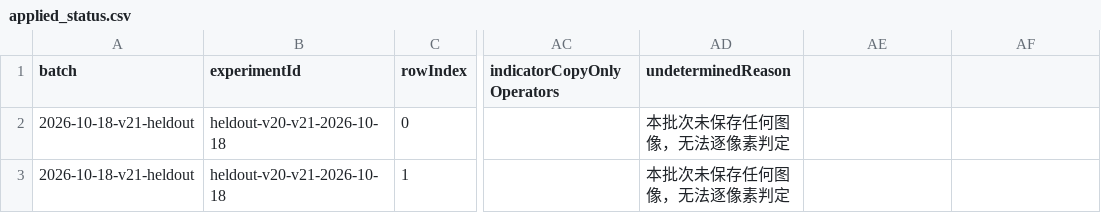
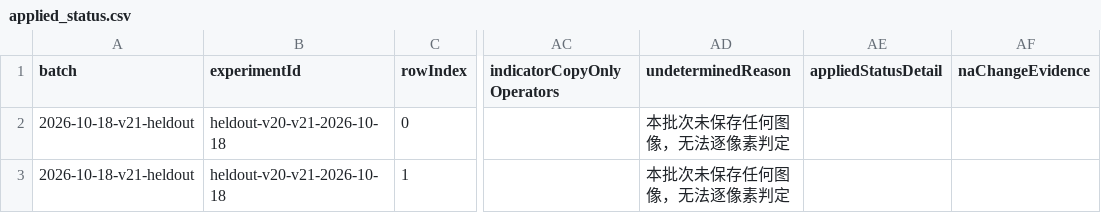
Before and after one commit to 3331083641-prog/RubbingMind, a CSV file: experiments/results/2026-10-18-v21-heldout/derived/applied_status.csv, drawn as a sheet; only a part is shown, gaps mark what is left out; the diff names each change by its address in the sheet, - before the commit and + after, or states it on an @@ line.

Commit message:
eval-sci: E-05 per-row cause for notch not_applicable rows that changed pixels
experiments/notch_na_changes.py checks each processed_not_applicable_label notch
row read-only (diff values, batch engine replay, no peaks, fixed engine returns
input, changed pixels == astype(uint8) truncation) and labels it
not-applicable-but-modified-rounding or -other. derive_applied_status.py calls it
and adds appliedStatusDetail / naChangeEvidence plus two summary counts;
appliedStatus itself is unchanged. Regenerated derived/applied_status for all
batches: v2 98/98, v2-text 95/95, B15 8/8 rounding (engine git 10a63f4), 0 other.
Historical results/PNGs untouched.

```diff
--- a/experiments/results/2026-10-18-v21-heldout/derived/applied_status.csv
+++ b/experiments/results/2026-10-18-v21-heldout/derived/applied_status.csv
-AE1: (empty)
+AE1: appliedStatusDetail
-AF1: (empty)
+AF1: naChangeEvidence
```
Also changed, not shown: experiments/results/2026-10-15/derived/applied_status.csv, 9 other files.
